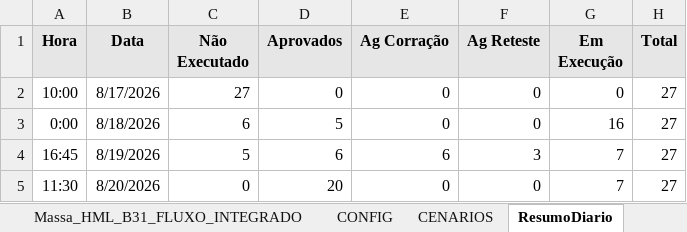
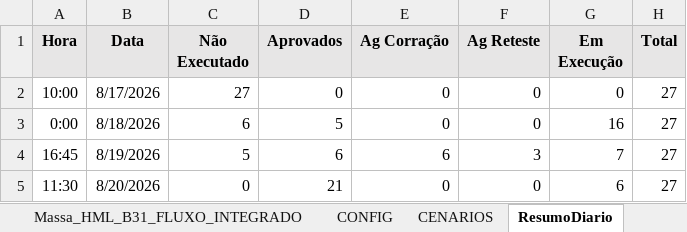
Before and after one commit to thiagopb12-max/painel-homologacao-caf, an Excel workbook: fluxo-integrado/Massa_CPFs_FPSE.xlsx, sheet ResumoDiario, drawn as a sheet; values as stored, in another font and other column widths than the file's, no borders; the diff names each change by its address in the sheet, - before the commit and + after, or states it on an @@ line.

```diff
--- a/fluxo-integrado/Massa_CPFs_FPSE.xlsx (sheet ResumoDiario)
+++ b/fluxo-integrado/Massa_CPFs_FPSE.xlsx (sheet ResumoDiario)
-D5 (Aprovados): 20
+D5 (Aprovados): 21
-G5 (Em Execução): 7
+G5 (Em Execução): 6
```
Also changed, not shown: sheet CENARIOS, hidden cells, 5 other files.
